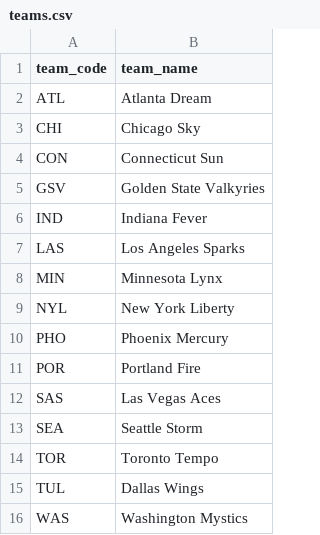
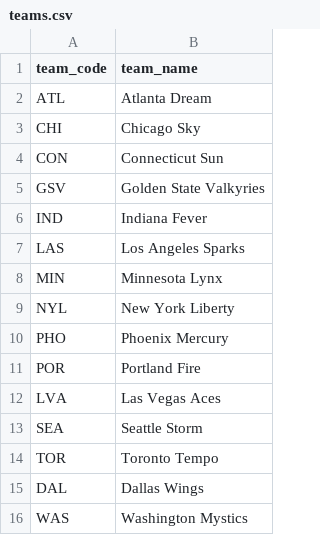
Before and after one commit to tossinramen/wnbafantasy, a CSV file: output/teams.csv, drawn as a sheet.

```diff
--- a/output/teams.csv
+++ b/output/teams.csv
@@ -11,6 +11,6 @@ PHO,Phoenix Mercury
 POR,Portland Fire
-SAS,Las Vegas Aces
+LVA,Las Vegas Aces
 SEA,Seattle Storm
 TOR,Toronto Tempo
-TUL,Dallas Wings
+DAL,Dallas Wings
 WAS,Washington Mystics
```
Also changed, not shown: 11 other files.
